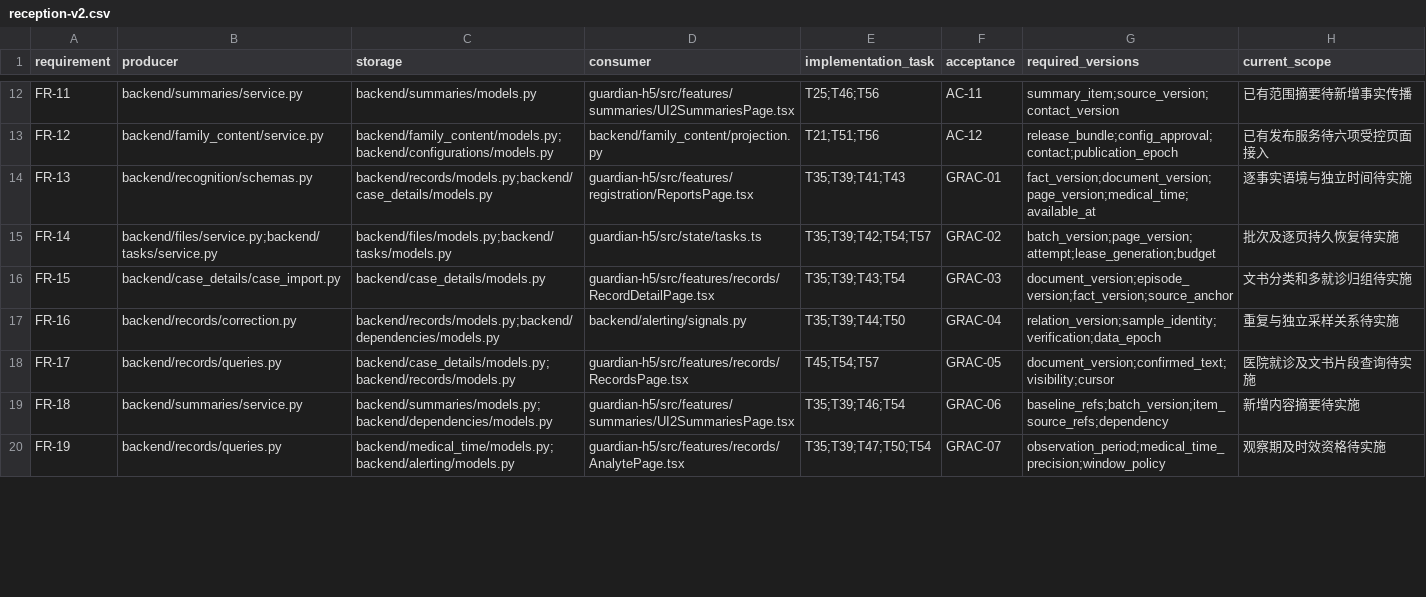
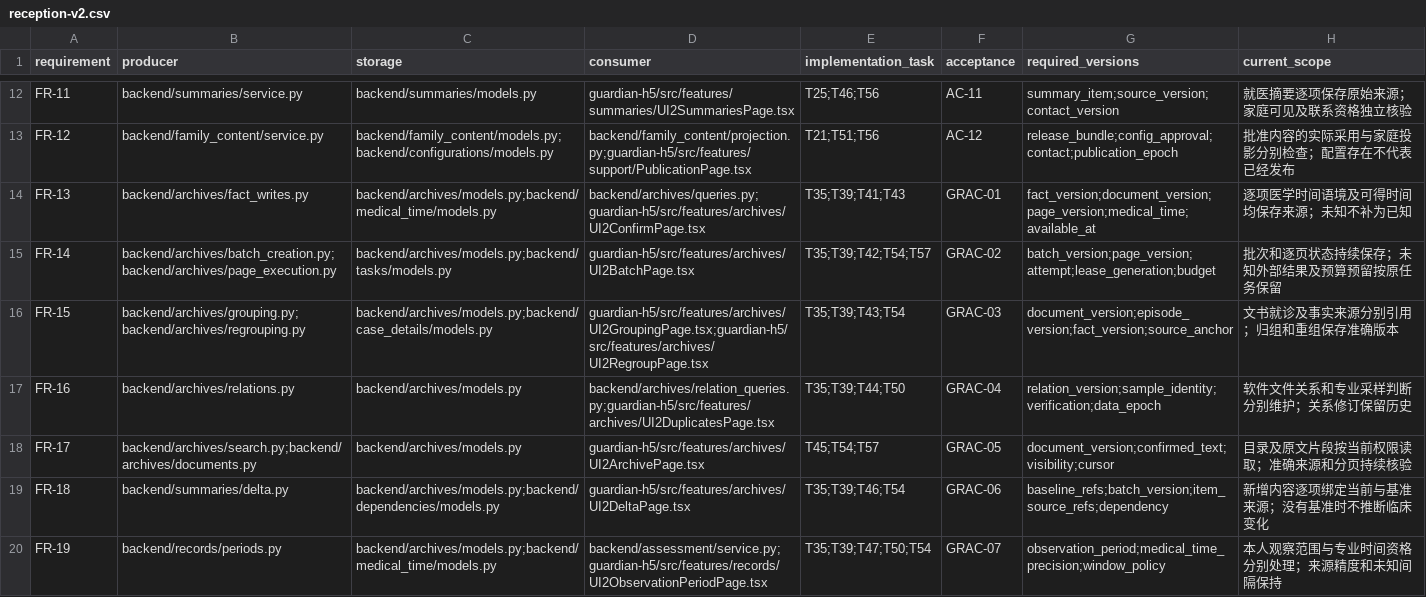
Before and after one commit to LIUgongxi2046/sjia, a CSV file: planning/reception-v2.csv, drawn as a sheet; only a part is shown, gaps mark what is left out; the diff covers the shown part only; the diff names each change by its address in the sheet, - before the commit and + after, or states it on an @@ line.

```diff
--- a/planning/reception-v2.csv
+++ b/planning/reception-v2.csv
-H12 (current_scope): 已有范围摘要待新增事实传播
+H12 (current_scope): 就医摘要逐项保存原始来源；家庭可见及联系资格独立核验
-D13 (consumer): backend/family_content/projection.py
+D13 (consumer): backend/family_content/projection.py;guardian-h5/src/features/support/PublicationPage.tsx
-H13 (current_scope): 已有发布服务待六项受控页面接入
+H13 (current_scope): 批准内容的实际采用与家庭投影分别检查；配置存在不代表已经发布
-B14 (producer): backend/recognition/schemas.py
+B14 (producer): backend/archives/fact_writes.py
-C14 (storage): backend/records/models.py;backend/case_details/models.py
+C14 (storage): backend/archives/models.py;backend/medical_time/models.py
-D14 (consumer): guardian-h5/src/features/registration/ReportsPage.tsx
+D14 (consumer): backend/archives/queries.py;guardian-h5/src/features/archives/UI2ConfirmPage.tsx
-H14 (current_scope): 逐事实语境与独立时间待实施
+H14 (current_scope): 逐项医学时间语境及可得时间均保存来源；未知不补为已知
-B15 (producer): backend/files/service.py;backend/tasks/service.py
+B15 (producer): backend/archives/batch_creation.py;backend/archives/page_execution.py
-C15 (storage): backend/files/models.py;backend/tasks/models.py
+C15 (storage): backend/archives/models.py;backend/tasks/models.py
-D15 (consumer): guardian-h5/src/state/tasks.ts
+D15 (consumer): guardian-h5/src/features/archives/UI2BatchPage.tsx
-H15 (current_scope): 批次及逐页持久恢复待实施
+H15 (current_scope): 批次和逐页状态持续保存；未知外部结果及预算预留按原任务保留
-B16 (producer): backend/case_details/case_import.py
+B16 (producer): backend/archives/grouping.py;backend/archives/regrouping.py
-C16 (storage): backend/case_details/models.py
+C16 (storage): backend/archives/models.py;backend/case_details/models.py
-D16 (consumer): guardian-h5/src/features/records/RecordDetailPage.tsx
+D16 (consumer): guardian-h5/src/features/archives/UI2GroupingPage.tsx;guardian-h5/src/features/archives/UI2RegroupPage.tsx
-H16 (current_scope): 文书分类和多就诊归组待实施
+H16 (current_scope): 文书就诊及事实来源分别引用；归组和重组保存准确版本
-B17 (producer): backend/records/correction.py
+B17 (producer): backend/archives/relations.py
-C17 (storage): backend/records/models.py;backend/dependencies/models.py
+C17 (storage): backend/archives/models.py
-D17 (consumer): backend/alerting/signals.py
+D17 (consumer): backend/archives/relation_queries.py;guardian-h5/src/features/archives/UI2DuplicatesPage.tsx
-H17 (current_scope): 重复与独立采样关系待实施
+H17 (current_scope): 软件文件关系和专业采样判断分别维护；关系修订保留历史
-B18 (producer): backend/records/queries.py
+B18 (producer): backend/archives/search.py;backend/archives/documents.py
-C18 (storage): backend/case_details/models.py;backend/records/models.py
+C18 (storage): backend/archives/models.py
-D18 (consumer): guardian-h5/src/features/records/RecordsPage.tsx
+D18 (consumer): guardian-h5/src/features/archives/UI2ArchivePage.tsx
-H18 (current_scope): 医院就诊及文书片段查询待实施
+H18 (current_scope): 目录及原文片段按当前权限读取；准确来源和分页持续核验
-B19 (producer): backend/summaries/service.py
+B19 (producer): backend/summaries/delta.py
-C19 (storage): backend/summaries/models.py;backend/dependencies/models.py
+C19 (storage): backend/archives/models.py;backend/dependencies/models.py
-D19 (consumer): guardian-h5/src/features/summaries/UI2SummariesPage.tsx
+D19 (consumer): guardian-h5/src/features/archives/UI2DeltaPage.tsx
-H19 (current_scope): 新增内容摘要待实施
+H19 (current_scope): 新增内容逐项绑定当前与基准来源；没有基准时不推断临床变化
-B20 (producer): backend/records/queries.py
+B20 (producer): backend/records/periods.py
-C20 (storage): backend/medical_time/models.py;backend/alerting/models.py
+C20 (storage): backend/archives/models.py;backend/medical_time/models.py
-D20 (consumer): guardian-h5/src/features/records/AnalytePage.tsx
+D20 (consumer): backend/assessment/service.py;guardian-h5/src/features/records/UI2ObservationPeriodPage.tsx
-H20 (current_scope): 观察期及时效资格待实施
+H20 (current_scope): 本人观察范围与专业时间资格分别处理；来源精度和未知间隔保持
```
Also changed, not shown: 46 edited cells elsewhere in this file, 15 other files.
